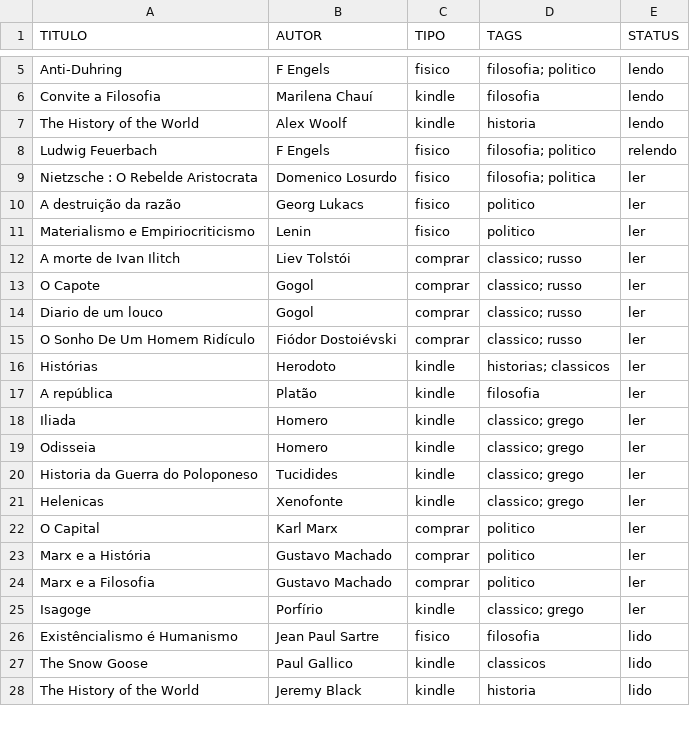
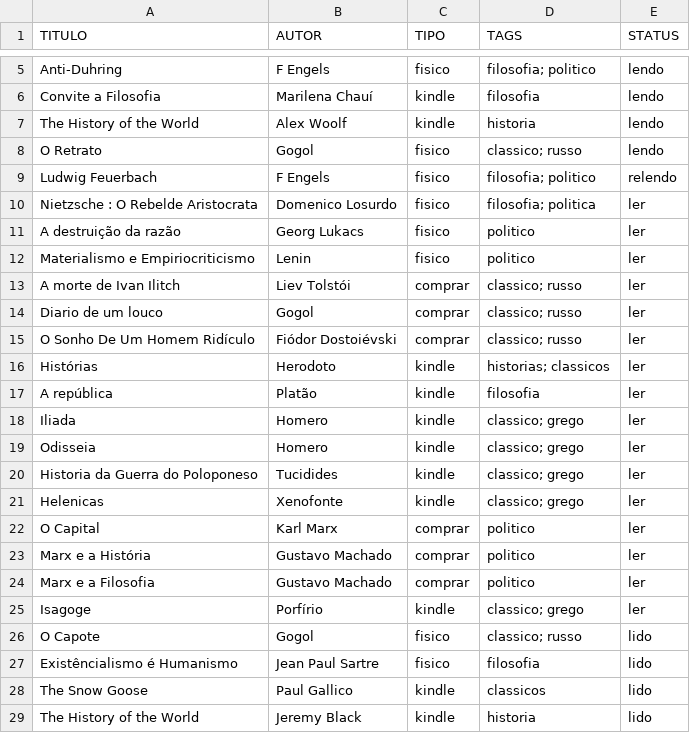
Before and after one commit to thraraujo/thraraujo.github.io, a CSV file: personal/2026-books.csv, drawn as a sheet; only a part is shown, gaps mark what is left out.

Commit message:
add more books

```diff
--- a/personal/2026-books.csv
+++ b/personal/2026-books.csv
@@ -7,2 +7,3 @@ Convite a Filosofia,                            Marilena Chauí,      kindle, fi
 The History of the World,                       Alex Woolf,          kindle, historia,              lendo
+O Retrato,                                      Gogol,               fisico, classico; russo,       lendo
 Ludwig Feuerbach,                               F Engels,            fisico, filosofia; politico,   relendo
@@ -12,3 +13,2 @@ Materialismo e Empiriocriticismo,               Lenin,               fisico, pol
 A morte de Ivan Ilitch,                         Liev Tolstói,        comprar, classico; russo,      ler
-O Capote,                                       Gogol,               comprar, classico; russo,      ler
 Diario de um louco,                             Gogol,               comprar, classico; russo,      ler
@@ -25,2 +25,3 @@ Marx e a Filosofia,                             Gustavo Machado,     comprar, po
 Isagoge,                                        Porfírio,            kindle, classico; grego,       ler
+O Capote,                                       Gogol,               fisico, classico; russo,      lido
 Existêncialismo é Humanismo,                    Jean Paul Sartre,    fisico, filosofia,             lido
```
